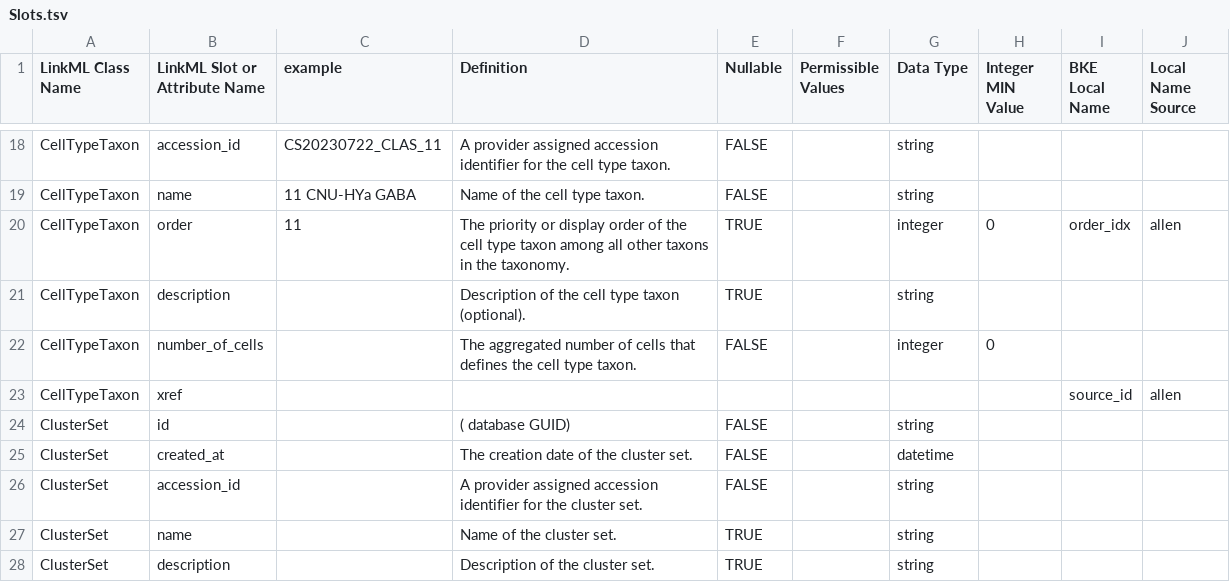
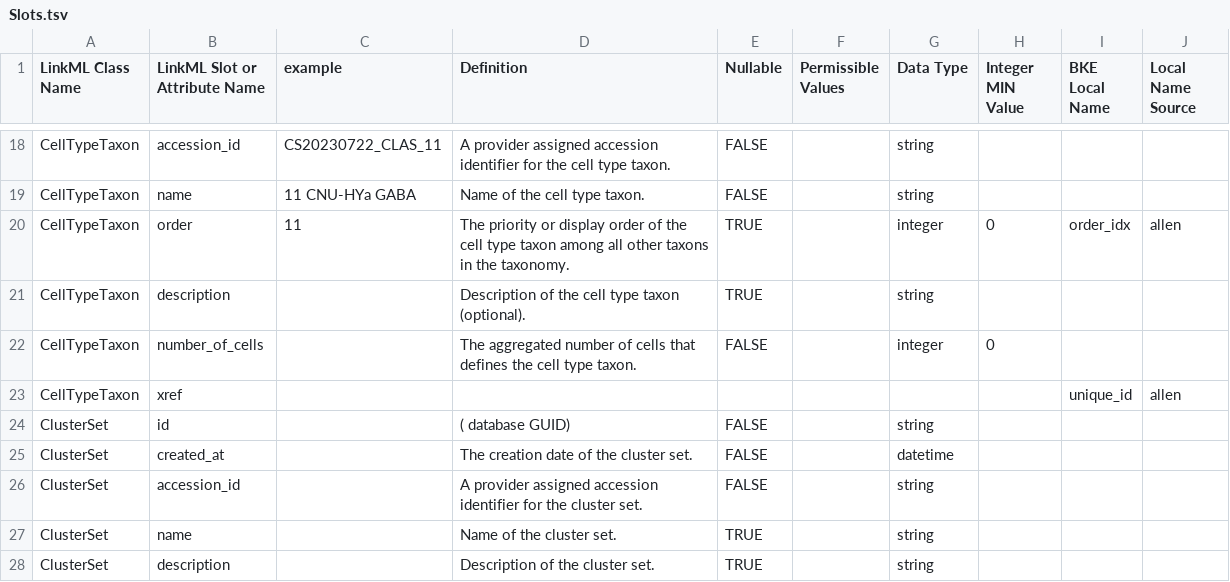
Before and after one commit to brain-bican/models, a TSV file: linkml-schema/source_bke_taxonomy/gsheet_output/Slots.tsv, drawn as a sheet; only a part is shown, gaps mark what is left out; the diff covers the shown part only.

Commit message:
fixed typo: source_id -->  unique_id

```diff
--- a/linkml-schema/source_bke_taxonomy/gsheet_output/Slots.tsv
+++ b/linkml-schema/source_bke_taxonomy/gsheet_output/Slots.tsv
@@ -22,3 +22,3 @@ CellTypeTaxon	description		Description of the cell type taxon (optional).	TRUE
 CellTypeTaxon	number_of_cells		The aggregated number of cells that defines the cell type taxon.	FALSE		integer	0		
-CellTypeTaxon	xref							source_id	allen
+CellTypeTaxon	xref							unique_id	allen
 ClusterSet	id		( database GUID)	FALSE		string			
```
Also changed, not shown: 7 edited cells elsewhere in this file, 1 other file.
